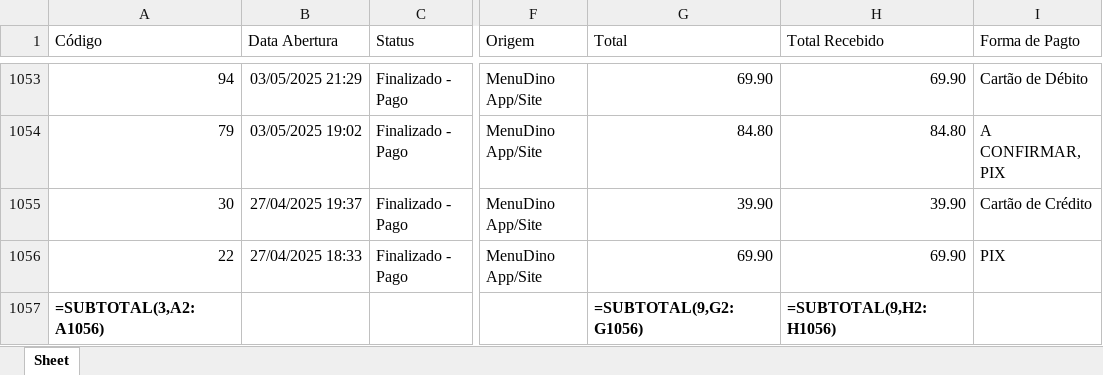
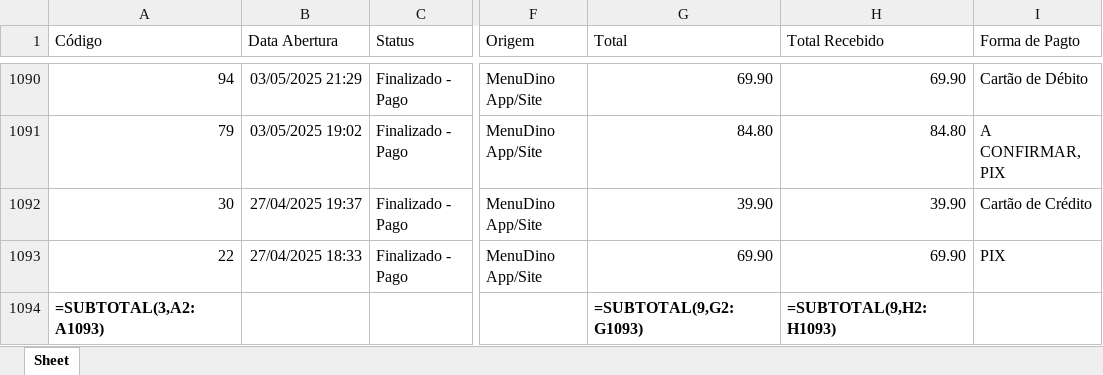
Before and after one commit to jvasouza/dashboard_pizzaria, an Excel workbook: data/Todos os pedidos.xlsx, sheet Sheet, drawn as a sheet; only a part is shown, gaps mark what is left out; values as stored, in another font and other column widths than the file's, no borders; formulas without a stored value are shown as written; addresses are those after the commit; the diff covers the shown part only; the diff names each change by its address in the sheet, - before the commit and + after, or states it on an @@ line.

```diff
--- a/data/Todos os pedidos.xlsx (sheet Sheet)
+++ b/data/Todos os pedidos.xlsx (sheet Sheet)
-A1094 (Código): =SUBTOTAL(3,A2:A1056)
+A1094 (Código): =SUBTOTAL(3,A2:A1093)
-G1094 (Total): =SUBTOTAL(9,G2:G1056)
+G1094 (Total): =SUBTOTAL(9,G2:G1093)
-H1094 (Total Recebido): =SUBTOTAL(9,H2:H1056)
+H1094 (Total Recebido): =SUBTOTAL(9,H2:H1093)
```
Also changed, not shown: 37 added rows elsewhere in this sheet, data/Historico_Itens_Vendidos.xlsx, data/Lista-contas-receber.xlsx.
